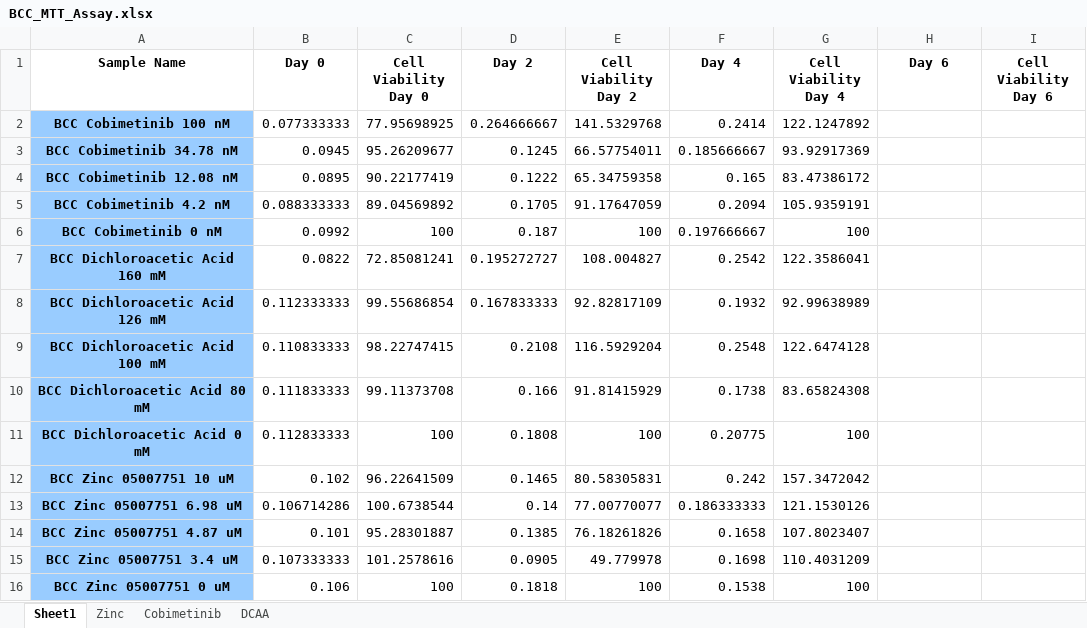
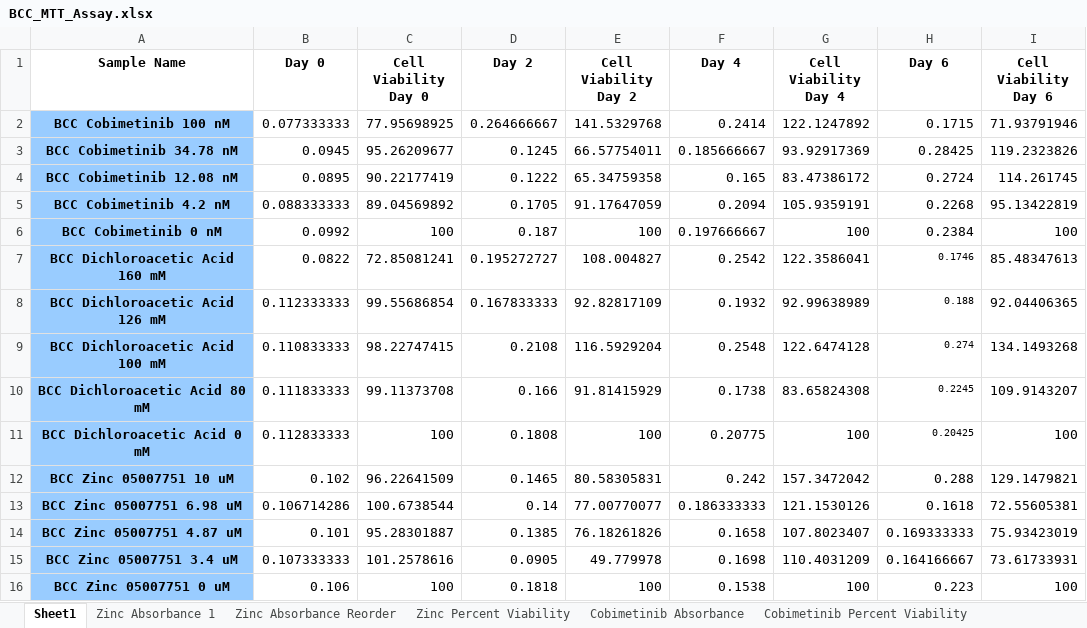
Before and after one commit to phalas25/ph-future-phd, an Excel workbook: BCC_MTT_Assay.xlsx, sheet Sheet1, drawn as a sheet; values as stored, in another font and other column widths than the file's, no borders; the diff names each change by its address in the sheet, - before the commit and + after, or states it on an @@ line.

```diff
--- a/BCC_MTT_Assay.xlsx (sheet Sheet1)
+++ b/BCC_MTT_Assay.xlsx (sheet Sheet1)
-sheet tab: Zinc
+sheet tab: Zinc Absorbance 1
-sheet tab: Cobimetinib
+sheet tab: Cobimetinib Absorbance
+sheet tab: Zinc Absorbance Reorder
+sheet tab: Zinc Percent Viability
+sheet tab: Cobimetinib Percent Viability
-H2 (Day 6): (empty)
+H2 (Day 6): 0.1715
-I2 (Cell Viability Day 6): (empty)
+I2 (Cell Viability Day 6): 71.93791946
-H3 (Day 6): (empty)
+H3 (Day 6): 0.28425
-I3 (Cell Viability Day 6): (empty)
+I3 (Cell Viability Day 6): 119.2323826
-H4 (Day 6): (empty)
+H4 (Day 6): 0.2724
-I4 (Cell Viability Day 6): (empty)
+I4 (Cell Viability Day 6): 114.261745
-H5 (Day 6): (empty)
+H5 (Day 6): 0.2268
-I5 (Cell Viability Day 6): (empty)
+I5 (Cell Viability Day 6): 95.13422819
-H6 (Day 6): (empty)
+H6 (Day 6): 0.2384
-I6 (Cell Viability Day 6): (empty)
+I6 (Cell Viability Day 6): 100
-H7 (Day 6): (empty)
+H7 (Day 6): 0.1746
-I7 (Cell Viability Day 6): (empty)
+I7 (Cell Viability Day 6): 85.48347613
-H8 (Day 6): (empty)
+H8 (Day 6): 0.188
-I8 (Cell Viability Day 6): (empty)
+I8 (Cell Viability Day 6): 92.04406365
-H9 (Day 6): (empty)
+H9 (Day 6): 0.274
-I9 (Cell Viability Day 6): (empty)
+I9 (Cell Viability Day 6): 134.1493268
-H10 (Day 6): (empty)
+H10 (Day 6): 0.2245
-I10 (Cell Viability Day 6): (empty)
+I10 (Cell Viability Day 6): 109.9143207
-H11 (Day 6): (empty)
+H11 (Day 6): 0.20425
-I11 (Cell Viability Day 6): (empty)
+I11 (Cell Viability Day 6): 100
-H12 (Day 6): (empty)
+H12 (Day 6): 0.288
-I12 (Cell Viability Day 6): (empty)
+I12 (Cell Viability Day 6): 129.1479821
-H13 (Day 6): (empty)
+H13 (Day 6): 0.1618
-I13 (Cell Viability Day 6): (empty)
+I13 (Cell Viability Day 6): 72.55605381
-H14 (Day 6): (empty)
+H14 (Day 6): 0.169333333
-I14 (Cell Viability Day 6): (empty)
+I14 (Cell Viability Day 6): 75.93423019
-H15 (Day 6): (empty)
+H15 (Day 6): 0.164166667
-I15 (Cell Viability Day 6): (empty)
+I15 (Cell Viability Day 6): 73.61733931
-H16 (Day 6): (empty)
+H16 (Day 6): 0.223
-I16 (Cell Viability Day 6): (empty)
+I16 (Cell Viability Day 6): 100
```
Also changed, not shown: sheet DCAA Absorbance, sheet Zinc Absorbance 1, sheet Cobimetinib Absorbance, other sheet tabs, charts or pictures, 4 other files.
